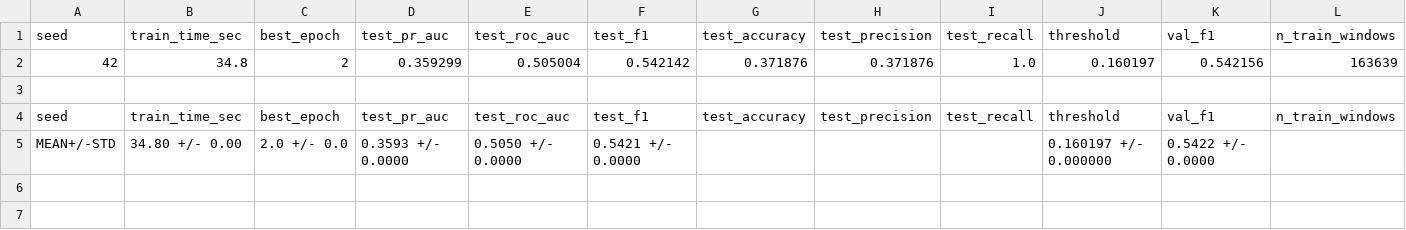
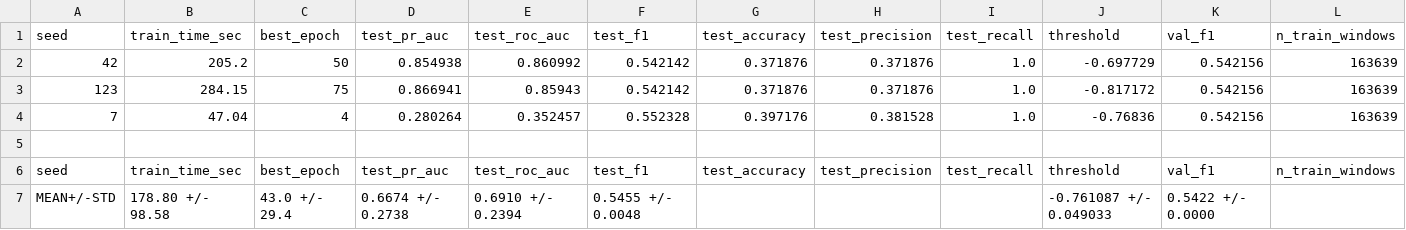
Before and after one commit to s349534/AM01-Detection-of-Anomalous-Behaviour-in-Industrial-Robot, a CSV file: reports/tables/ae_final_metrics.csv, drawn as a sheet; only a part is shown; addresses are those after the commit; rows hold the shown columns only; the diff names each change by its address in the sheet, - before the commit and + after, or states it on an @@ line.

```diff
--- a/reports/tables/ae_final_metrics.csv
+++ b/reports/tables/ae_final_metrics.csv
-B2: 34.8
+B2: 205.2
-C2: 2
+C2: 50
-D2: 0.359299
+D2: 0.854938
-E2: 0.505004
+E2: 0.860992
-J2: 0.160197
+J2: -0.697729
+row 3: 123 | 284.15 | 75 | 0.866941 | 0.85943 | 0.542142 | 0.371876 | 0.371876 | 1.0 | -0.817172 | 0.542156 | 163639
+row 4: 7 | 47.04 | 4 | 0.280264 | 0.352457 | 0.552328 | 0.397176 | 0.381528 | 1.0 | -0.76836 | 0.542156 | 163639
-B7: 34.80 +/- 0.00
+B7: 178.80 +/- 98.58
-C7: 2.0 +/- 0.0
+C7: 43.0 +/- 29.4
-D7: 0.3593 +/- 0.0000
+D7: 0.6674 +/- 0.2738
-E7: 0.5050 +/- 0.0000
+E7: 0.6910 +/- 0.2394
-F7: 0.5421 +/- 0.0000
+F7: 0.5455 +/- 0.0048
-J7: 0.160197 +/- 0.000000
+J7: -0.761087 +/- 0.049033
```
Also changed, not shown: reports/tables/validation_results_ae.csv, 16 other files.
